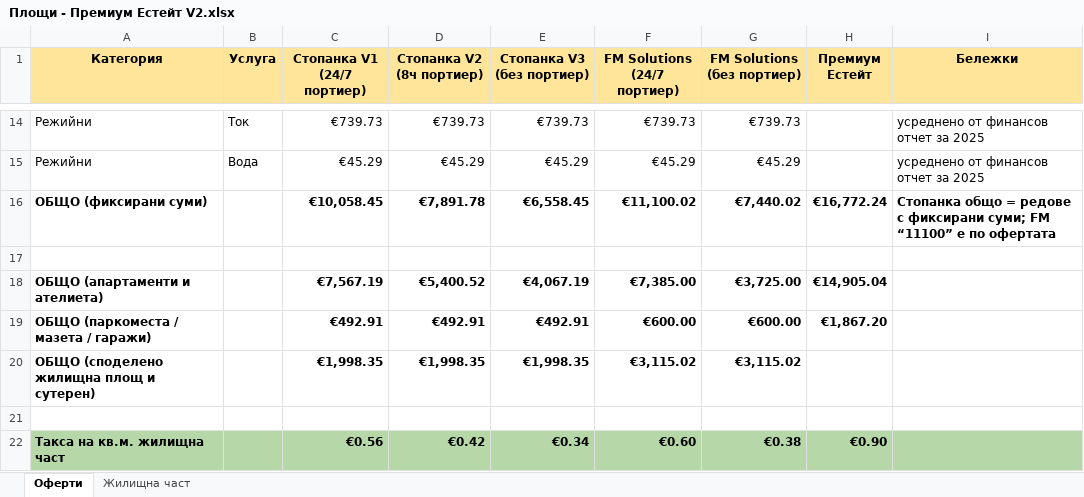
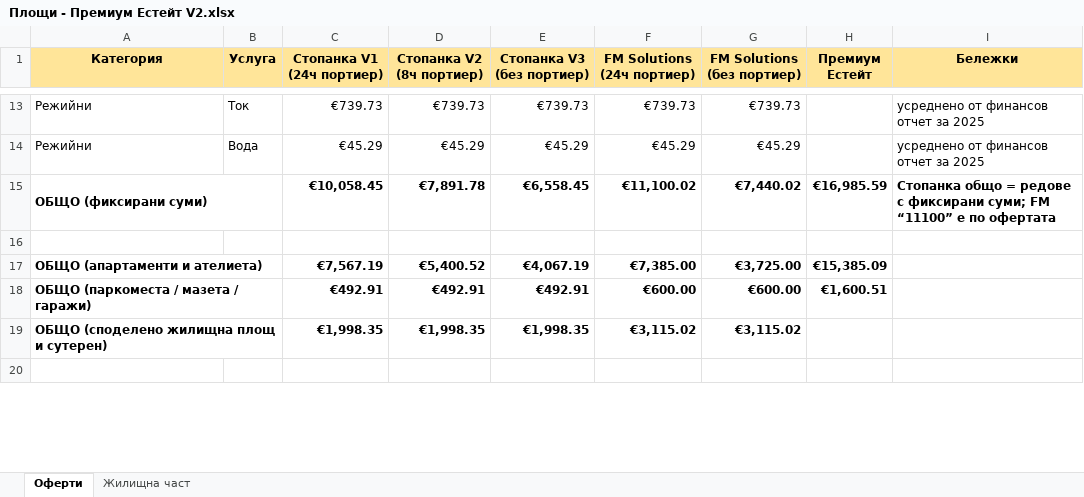
Before and after one commit to valo/white_district, an Excel workbook: docs/Площи - Премиум Естейт V2.xlsx, sheet Оферти, drawn as a sheet; only a part is shown, gaps mark what is left out; values as stored, in another font and other column widths than the file's, no borders; charts and pictures not drawn; removed rows and columns are numbered as before the commit, all else as after; the diff covers the shown part only; the diff names each change by its address in the sheet, - before the commit and + after, or states it on an @@ line.

Commit message:
chore: update maintenance fee spreadsheet

```diff
--- a/docs/Площи - Премиум Естейт V2.xlsx (sheet Оферти)
+++ b/docs/Площи - Премиум Естейт V2.xlsx (sheet Оферти)
-C1: Стопанка V1 (24/7 портиер)
+C1: Стопанка V1 (24ч портиер)
-F1: FM Solutions (24/7 портиер)
+F1: FM Solutions (24ч портиер)
+A15:B15 merged
-H15 (Премиум Естейт): €16,772.24
+H15 (Премиум Естейт): €16,985.59
+A17:B17 merged
-H17 (Премиум Естейт): €14,905.04
+H17 (Премиум Естейт): €15,385.09
+A18:B18 merged
-H18 (Премиум Естейт): €1,867.20
+H18 (Премиум Естейт): €1,600.51
+A19:B19 merged
-row 22: Такса на кв.м. жилищна част |  | €0.56 | €0.42 | €0.34 | €0.60 | €0.38 | €0.90
```
Also changed, not shown: 4 added rows, 2 removed rows, 11 edited cells and cell formats elsewhere in this sheet, sheet Жилищна част, formulas that keep their value, 1 other file.
